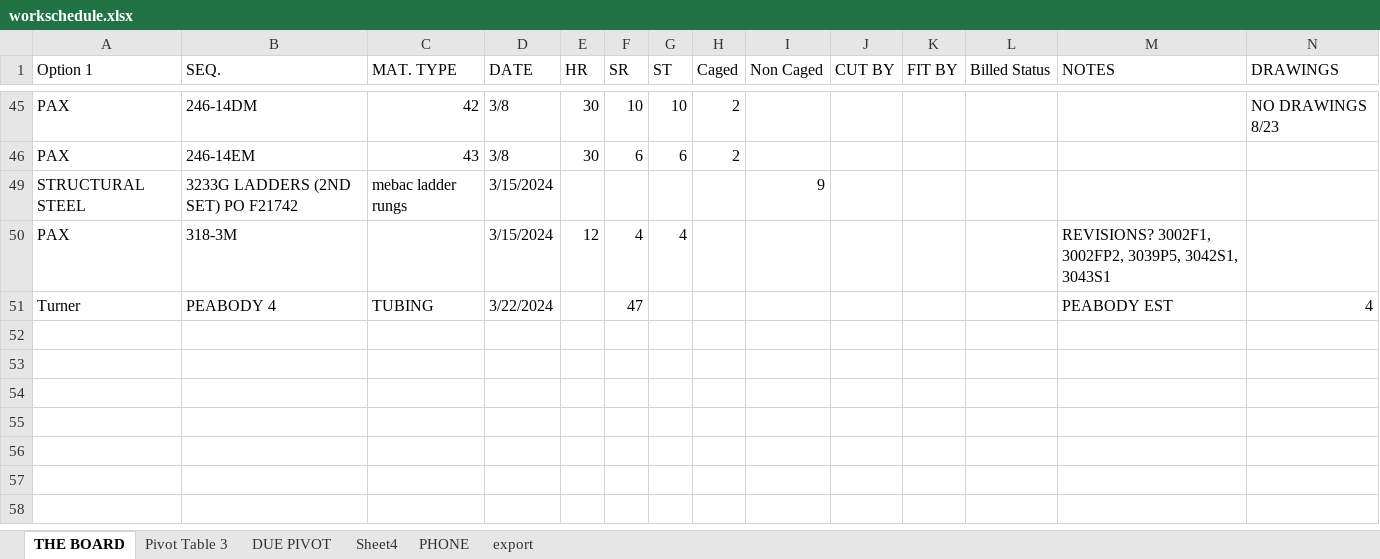
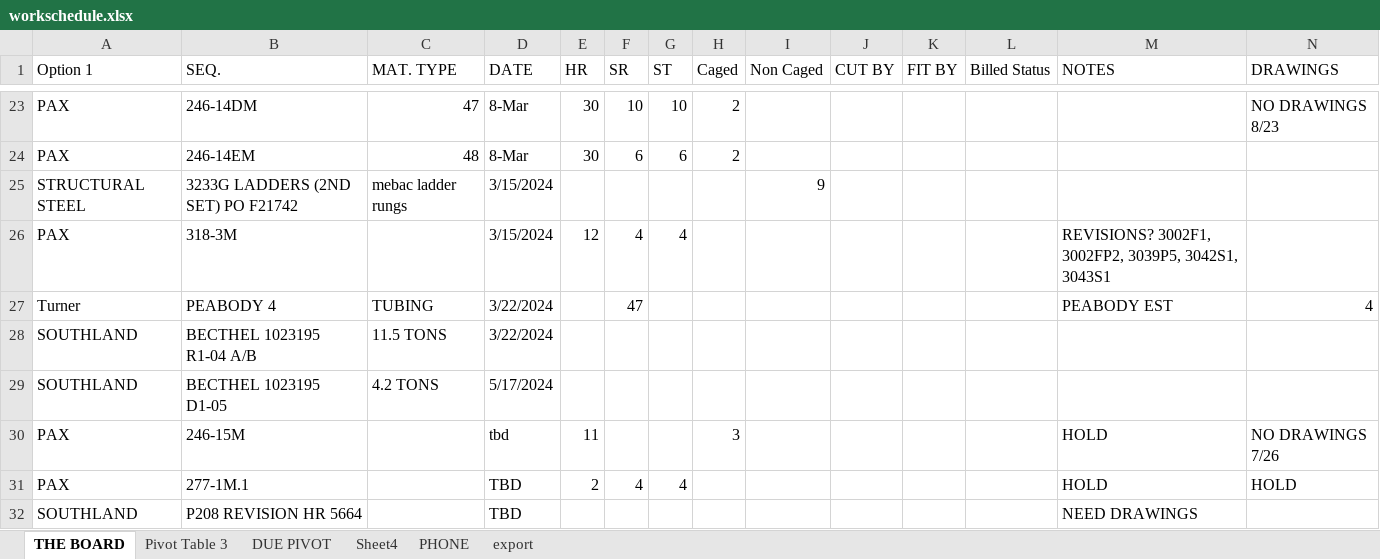
Before and after one commit to uvwtank/job_organizer, an Excel workbook: data/workschedule.xlsx, sheet THE BOARD, drawn as a sheet; only a part is shown, gaps mark what is left out; values as stored, in another font and other column widths than the file's, no cell formats; conditional formats not drawn; addresses are those after the commit; rows hold the shown columns only; the diff covers the shown part only; the diff names each change by its address in the sheet, - before the commit and + after, or states it on an @@ line.

```diff
--- a/data/workschedule.xlsx (sheet THE BOARD)
+++ b/data/workschedule.xlsx (sheet THE BOARD)
-C23 (MAT. TYPE): 42
+C23 (MAT. TYPE): 47
-D23:D24 (DATE): 3/8
+D23:D24 (DATE): 8-Mar
-C24 (MAT. TYPE): 43
+C24 (MAT. TYPE): 48
+row 28: SOUTHLAND | BECTHEL 1023195 R1-04 A/B | 11.5 TONS | 3/22/2024
+row 29: SOUTHLAND | BECTHEL 1023195 D1-05 | 4.2 TONS | 5/17/2024
@@ row 30 unhidden: PAX | 246-15M |  | tbd | 11 |  |  | 3 |  |  |  |  | HOLD | NO DRAWINGS 7/26 @@
@@ row 31 unhidden: PAX | 277-1M.1 |  | TBD | 2 | 4 | 4 |  |  |  |  |  | HOLD | HOLD @@
@@ row 32 unhidden: SOUTHLAND | P208 REVISION HR 5664 |  | TBD |  |  |  |  |  |  |  |  | NEED DRAWINGS @@
```
Also changed, not shown: 10 added rows, 32 removed rows and 15 edited cells elsewhere in this sheet, sheet PHONE, sheet export, cell formats, hidden cells, 1 other file.
